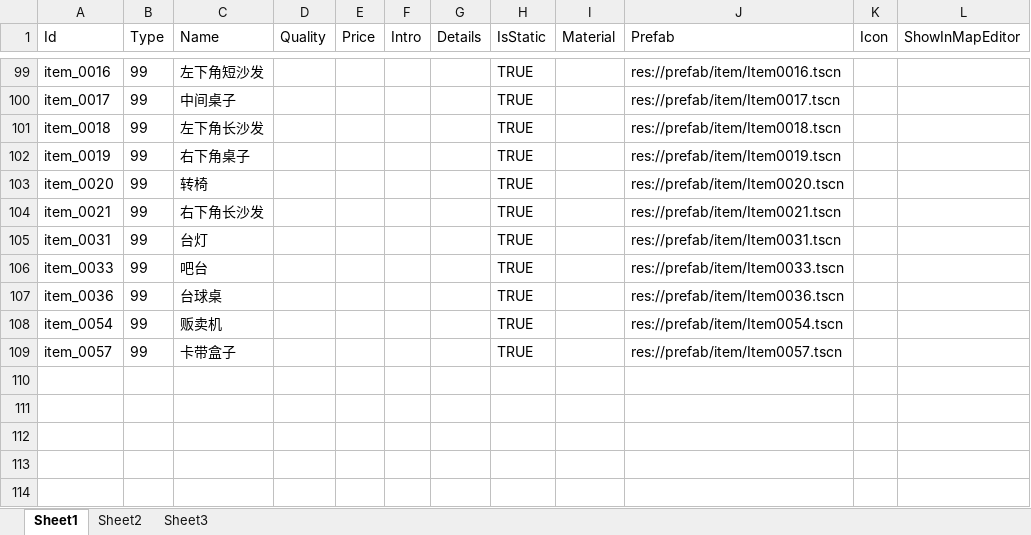
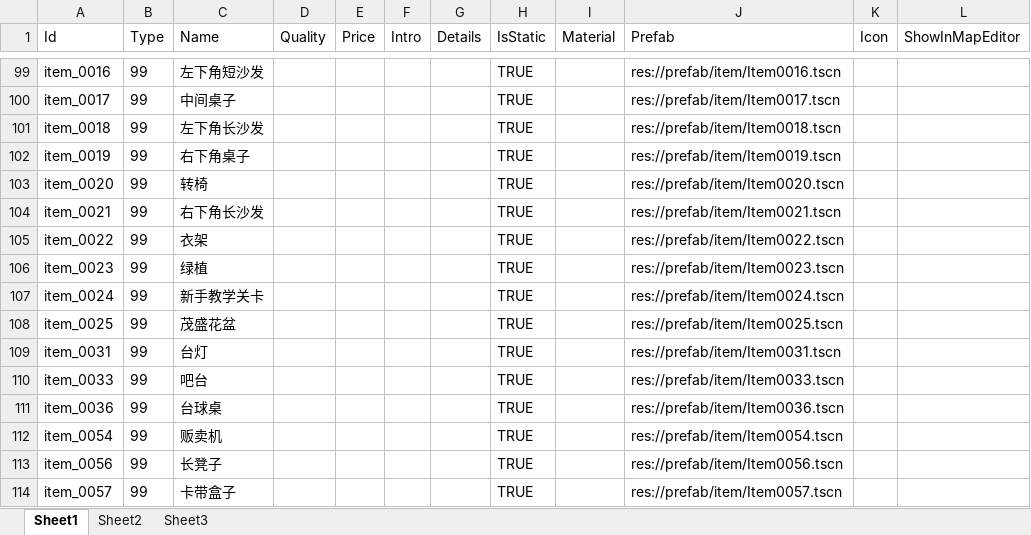
Before and after one commit to xlljc/DungeonShooting, an Excel workbook: DungeonShooting_Godot/excel/ActivityBase.xlsx, sheet Sheet1, drawn as a sheet; only a part is shown, gaps mark what is left out; values as stored, in another font and other column widths than the file's, no borders; the diff names each change by its address in the sheet, - before the commit and + after, or states it on an @@ line.

```diff
--- a/DungeonShooting_Godot/excel/ActivityBase.xlsx (sheet Sheet1)
+++ b/DungeonShooting_Godot/excel/ActivityBase.xlsx (sheet Sheet1)
+row 105: item_0022 | 99 | 衣架 |  |  |  |  | TRUE |  | res://prefab/item/Item0022.tscn
+row 106: item_0023 | 99 | 绿植 |  |  |  |  | TRUE |  | res://prefab/item/Item0023.tscn
+row 107: item_0024 | 99 | 新手教学关卡 |  |  |  |  | TRUE |  | res://prefab/item/Item0024.tscn
+row 108: item_0025 | 99 | 茂盛花盆 |  |  |  |  | TRUE |  | res://prefab/item/Item0025.tscn
+row 113: item_0056 | 99 | 长凳子 |  |  |  |  | TRUE |  | res://prefab/item/Item0056.tscn
```
Also changed, not shown: 13 other files.
